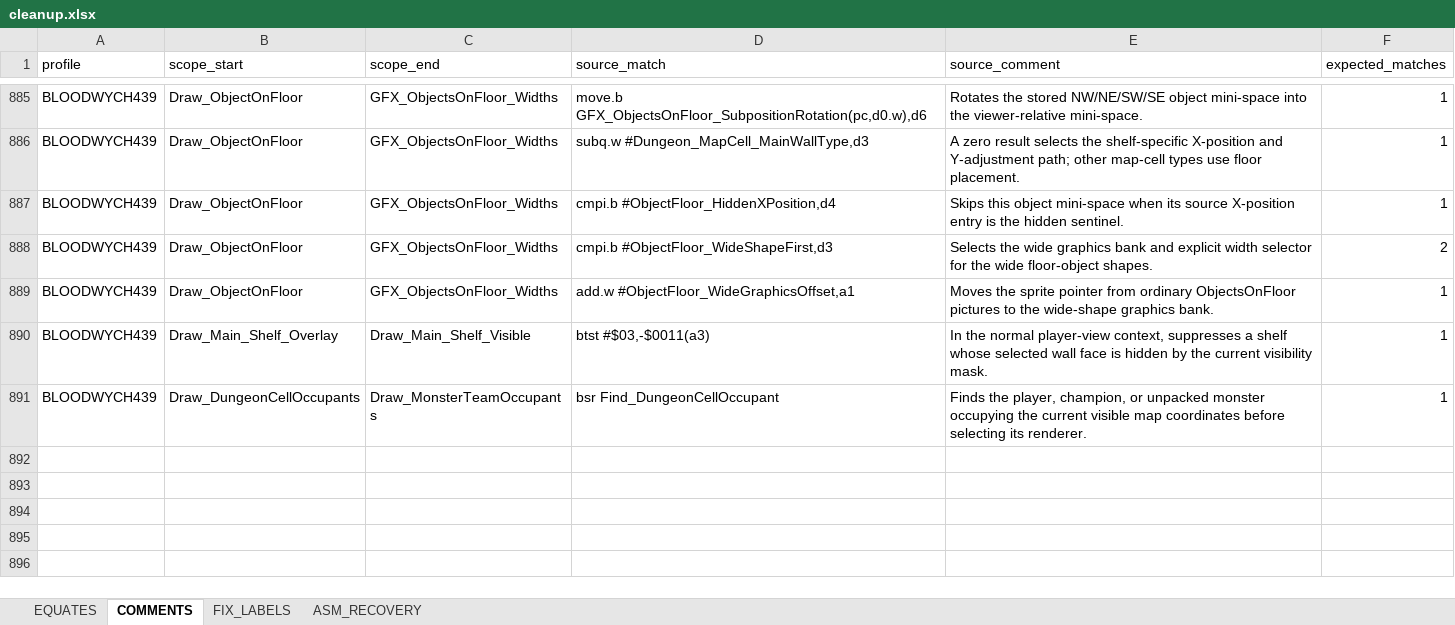
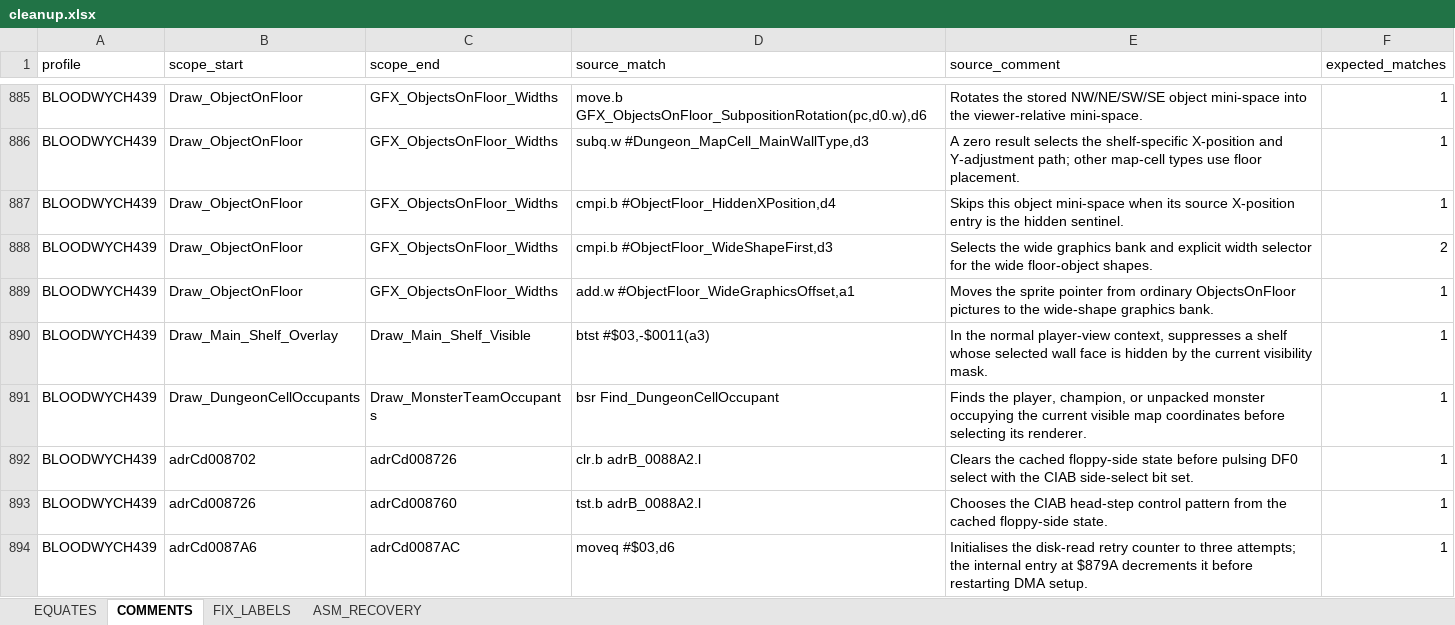
Before and after one commit to HoraceAndTheSpider/Bloodwych-68k, an Excel workbook: cleanup.xlsx, sheet COMMENTS, drawn as a sheet; only a part is shown, gaps mark what is left out; values as stored, in another font and other column widths than the file's, no borders; the diff names each change by its address in the sheet, - before the commit and + after, or states it on an @@ line.

```diff
--- a/cleanup.xlsx (sheet COMMENTS)
+++ b/cleanup.xlsx (sheet COMMENTS)
+row 892: BLOODWYCH439 | adrCd008702 | adrCd008726 | clr.b adrB_0088A2.l | Clears the cached floppy-side state before pulsing DF0 select with the CIAB side-select bit set. | 1
+row 893: BLOODWYCH439 | adrCd008726 | adrCd008760 | tst.b adrB_0088A2.l | Chooses the CIAB head-step control pattern from the cached floppy-side state. | 1
+row 894: BLOODWYCH439 | adrCd0087A6 | adrCd0087AC | moveq #$03,d6 | Initialises the disk-read retry counter to three attempts; the internal entry at $879A decrements it before restarting DMA setup. | 1
```
Also changed, not shown: sheet ASM_RECOVERY, 7 other files.
